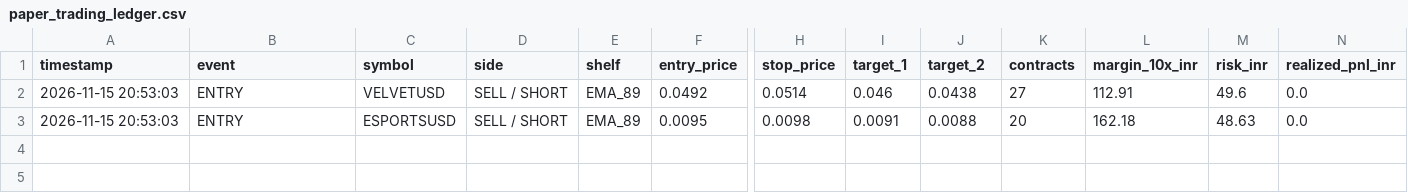
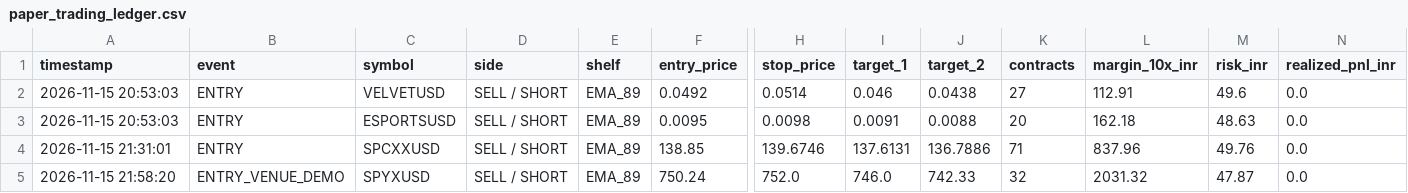
Before and after one commit to kbsingh1399/Delta_Fibonacci_Institutional_Business, a CSV file: audit/paper_trading_ledger.csv, drawn as a sheet; only a part is shown, gaps mark what is left out; rows hold the shown columns only; the diff names each change by its address in the sheet, - before the commit and + after, or states it on an @@ line.

Commit message:
feat(demo): punch real SPYXUSD short order with resting TP and SL bracket to Delta Exchange Demo account

```diff
--- a/audit/paper_trading_ledger.csv
+++ b/audit/paper_trading_ledger.csv
+row 4: 2026-11-15 21:31:01 | ENTRY | SPCXXUSD | SELL / SHORT | EMA_89 | 138.85 | 139.6746 | 137.6131 | 136.7886 | 71 | 837.96 | 49.76 | 0.0
+row 5: 2026-11-15 21:58:20 | ENTRY_VENUE_DEMO | SPYXUSD | SELL / SHORT | EMA_89 | 750.24 | 752.0 | 746.0 | 742.33 | 32 | 2031.32 | 47.87 | 0.0
```
Also changed, not shown: 2 other files.
